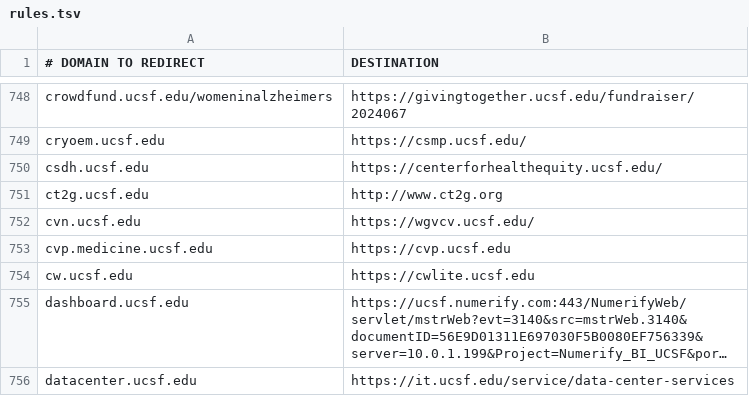
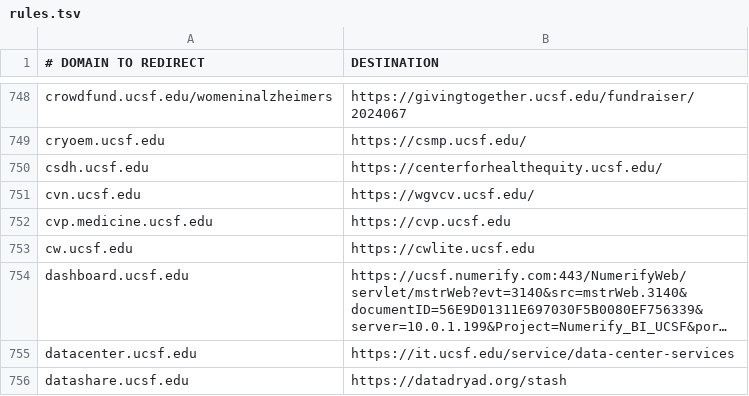
Before and after one commit to ucsf-web-services/redirect-service, a TSV file: rules.tsv, drawn as a sheet; only a part is shown, gaps mark what is left out; the shorter side is filled out with more unchanged rows; long unchanged cells end in …; the diff names each change by its address in the sheet, - before the commit and + after, or states it on an @@ line.

Commit message:
Delete bad redirect to male enhancement website.

```diff
--- a/rules.tsv
+++ b/rules.tsv
-row 751: ct2g.ucsf.edu | http://www.ct2g.org
```
